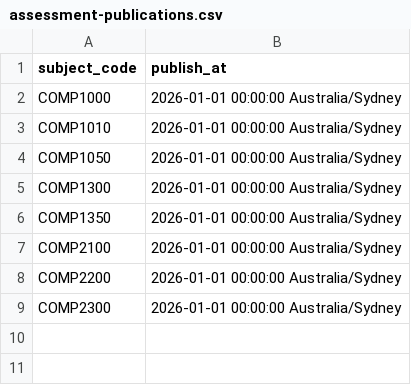
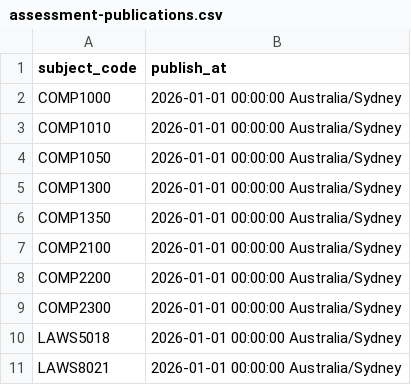
Before and after one commit to Sandalph0n/ailearn_sustainability_development, a CSV file: prisma/seedingdata/source/mq-2026/assessment-publications.csv, drawn as a sheet; the diff names each change by its address in the sheet, - before the commit and + after, or states it on an @@ line.

```diff
--- a/prisma/seedingdata/source/mq-2026/assessment-publications.csv
+++ b/prisma/seedingdata/source/mq-2026/assessment-publications.csv
+row 10: LAWS5018 | 2026-01-01 00:00:00 Australia/Sydney
+row 11: LAWS8021 | 2026-01-01 00:00:00 Australia/Sydney
```
Also changed, not shown: prisma/seedingdata/source/mq-2026/assessments.csv, prisma/seedingdata/source/mq-2026/offerings.csv, 7 other files.
